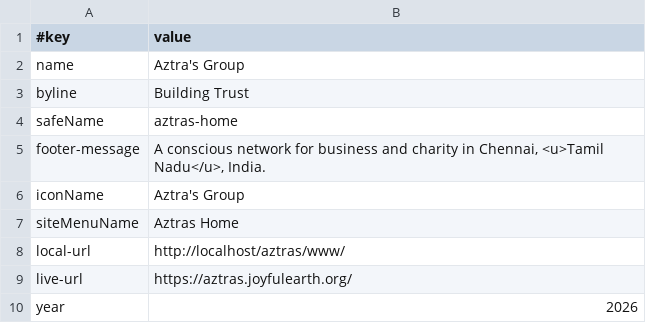
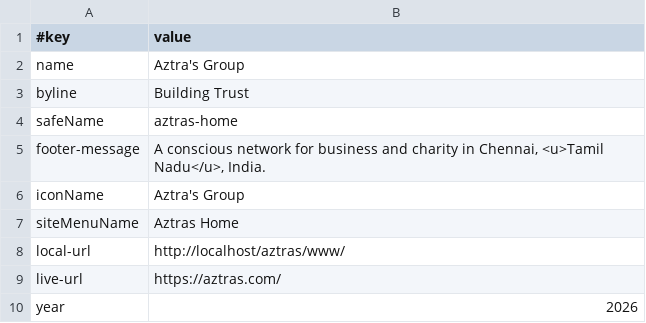
Before and after one commit to joyfulearth/aztras, a TSV file: data/site.tsv, drawn as a sheet.

```diff
--- a/data/site.tsv
+++ b/data/site.tsv
@@ -8,3 +8,3 @@ siteMenuName	Aztras Home
 local-url	http://localhost/aztras/www/
-live-url	https://aztras.joyfulearth.org/
+live-url	https://aztras.com/
 year	2026
```
Also changed, not shown: 1 other file.
